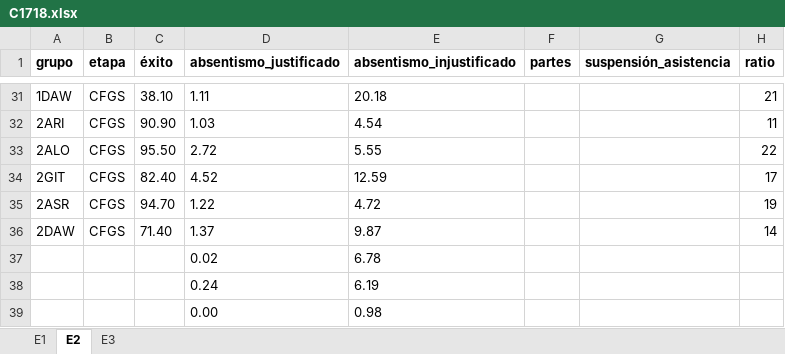
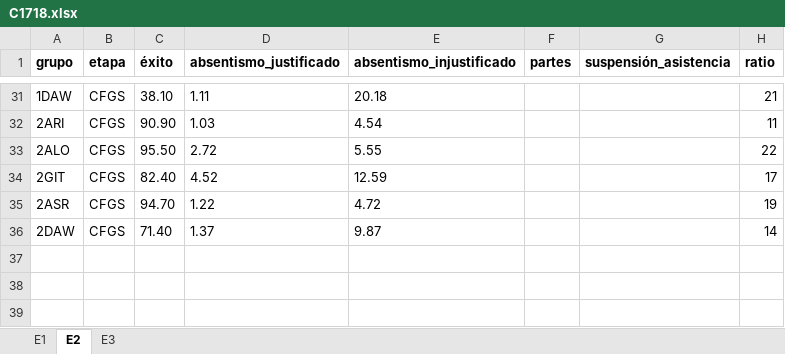
Before and after one commit to iespuertodelacruz/analitica, an Excel workbook: data/C1718.xlsx, sheet E2, drawn as a sheet; only a part is shown, gaps mark what is left out; values as stored, in another font and other column widths than the file's, no borders; the diff names each change by its address in the sheet, - before the commit and + after, or states it on an @@ line.

Commit message:
Fix Nan values on source files

```diff
--- a/data/C1718.xlsx (sheet E2)
+++ b/data/C1718.xlsx (sheet E2)
-row 37:  |  |  | 0.02 | 6.78
-row 38:  |  |  | 0.24 | 6.19
-row 39:  |  |  | 0.00 | 0.98
```
Also changed, not shown: sheet E1.
